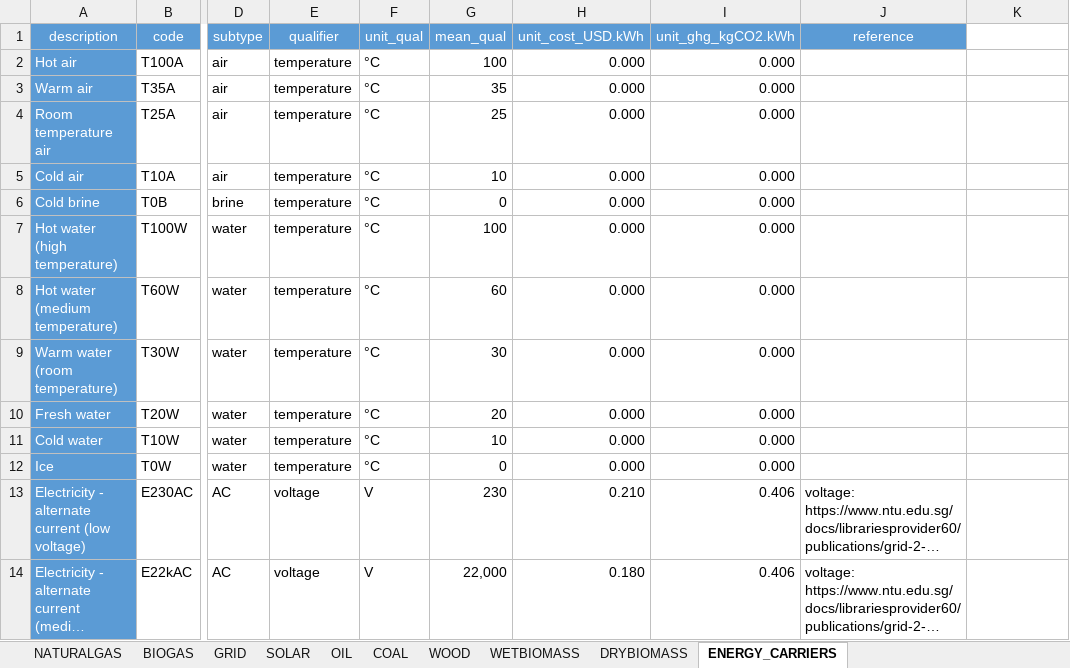
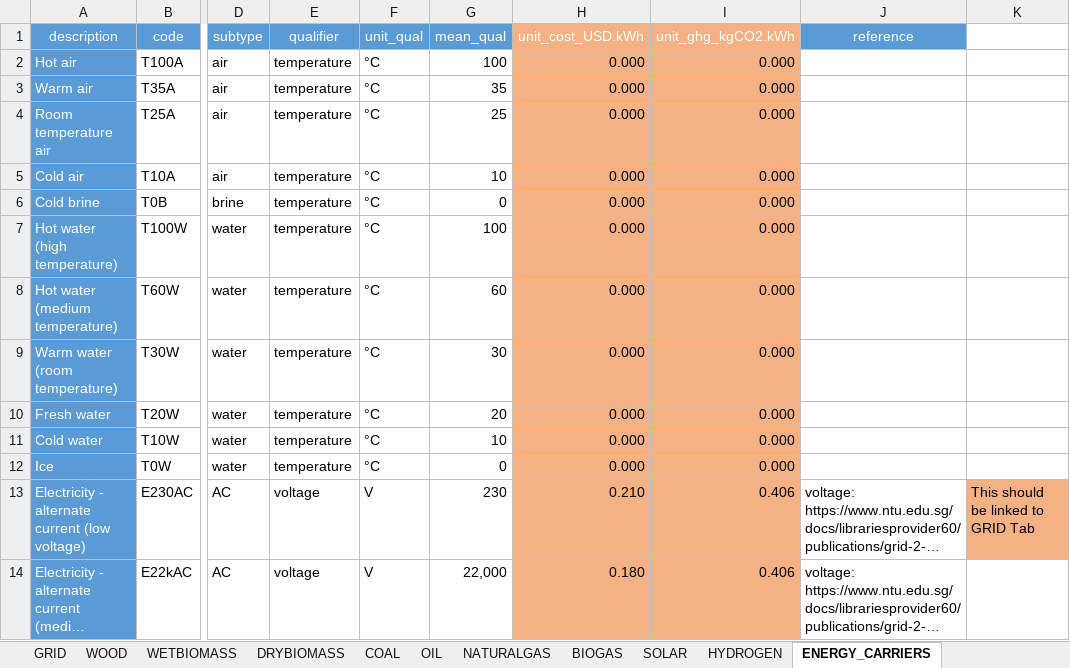
Before and after one commit to architecture-building-systems/CityEnergyAnalyst, an Excel workbook: cea/databases/CH/components/FEEDSTOCKS.xlsx, sheet ENERGY_CARRIERS, drawn as a sheet; only a part is shown, gaps mark what is left out; long unchanged cells end in …; values as stored, in another font and other column widths than the file's, no borders; the diff covers the shown part only; the diff names each change by its address in the sheet, - before the commit and + after, or states it on an @@ line.

```diff
--- a/cea/databases/CH/components/FEEDSTOCKS.xlsx (sheet ENERGY_CARRIERS)
+++ b/cea/databases/CH/components/FEEDSTOCKS.xlsx (sheet ENERGY_CARRIERS)
+sheet tab: HYDROGEN
@@ sheet tab order changed: GRID | WOOD | WETBIOMASS | DRYBIOMASS | COAL | OIL | NATURALGAS | BIOGAS | SOLAR | HYDROGEN | ENERGY_CARRIERS @@
-H1:I1 fill: #5B9BD5
+H1:I1 fill: #F4B183
-H2:I14 fill: none
+H2:I14 fill: #F4B183
-K13: (empty)
+K13: This should be linked to GRID Tab
-K13 fill: none
+K13 fill: #F4B183
```
Also changed, not shown: 1 edited cell and cell formats elsewhere in this sheet, 6 other files.
